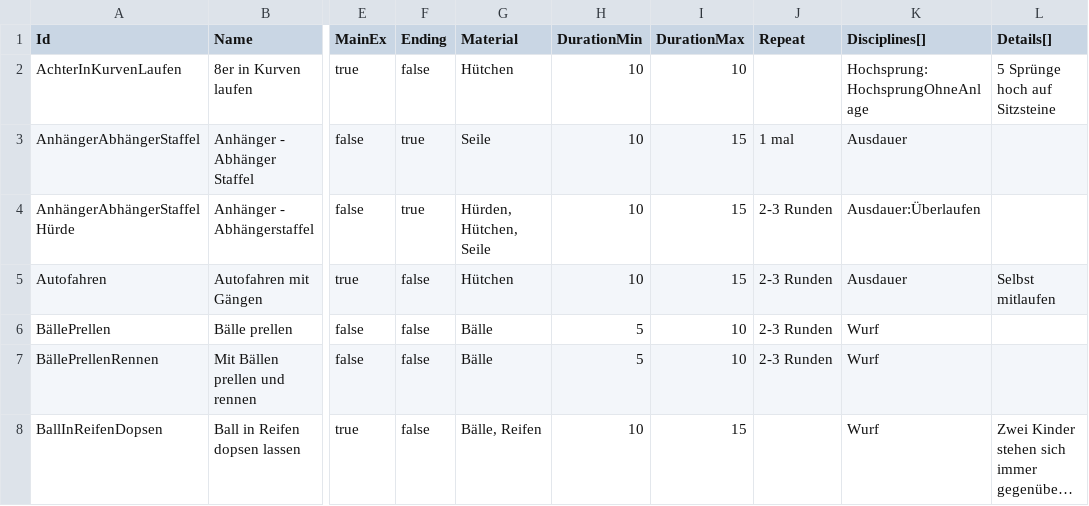
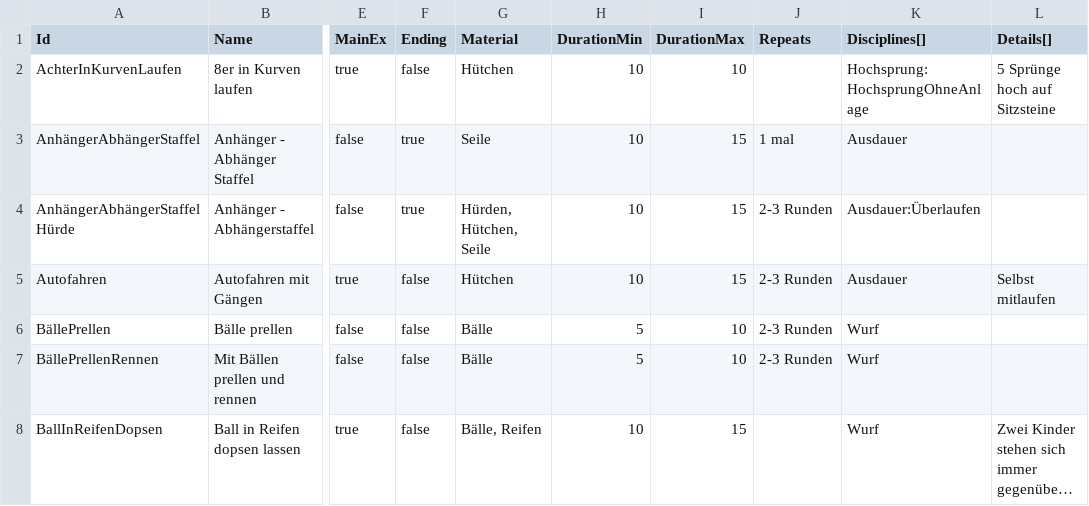
Before and after one commit to marpeter/la-training-planner, a CSV file: docs/data/Exercises.csv, drawn as a sheet; only a part is shown, gaps mark what is left out; long unchanged cells end in …; the diff names each change by its address in the sheet, - before the commit and + after, or states it on an @@ line.

Commit message:
added exercise with map to disciplines to database

```diff
--- a/docs/data/Exercises.csv
+++ b/docs/data/Exercises.csv
-J1: Repeat
+J1: Repeats
```
Also changed, not shown: 5 other files.
